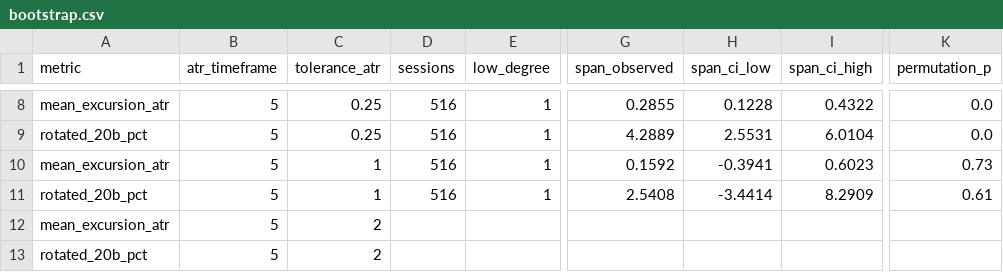
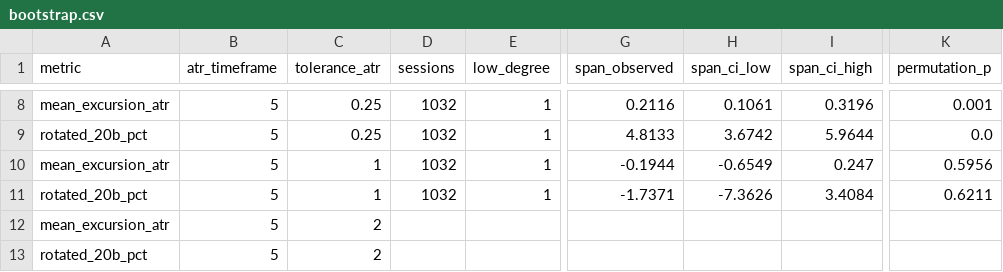
Before and after one commit to dylankazakovas93-dev/HVN, a CSV file: outputs/stage_04_confluence_study/aggregate/bootstrap.csv, drawn as a sheet; only a part is shown, gaps mark what is left out; the diff covers the shown part only; the diff names each change by its address in the sheet, - before the commit and + after, or states it on an @@ line.

```diff
--- a/outputs/stage_04_confluence_study/aggregate/bootstrap.csv
+++ b/outputs/stage_04_confluence_study/aggregate/bootstrap.csv
-D8:D11 (sessions): 516
+D8:D11 (sessions): 1032
-G8 (span_observed): 0.2855
+G8 (span_observed): 0.2116
-H8 (span_ci_low): 0.1228
+H8 (span_ci_low): 0.1061
-I8 (span_ci_high): 0.4322
+I8 (span_ci_high): 0.3196
-K8 (permutation_p): 0.0
+K8 (permutation_p): 0.001
-G9 (span_observed): 4.2889
+G9 (span_observed): 4.8133
-H9 (span_ci_low): 2.5531
+H9 (span_ci_low): 3.6742
-I9 (span_ci_high): 6.0104
+I9 (span_ci_high): 5.9644
-G10 (span_observed): 0.1592
+G10 (span_observed): -0.1944
-H10 (span_ci_low): -0.3941
+H10 (span_ci_low): -0.6549
-I10 (span_ci_high): 0.6023
+I10 (span_ci_high): 0.247
-K10 (permutation_p): 0.73
+K10 (permutation_p): 0.5956
-G11 (span_observed): 2.5408
+G11 (span_observed): -1.7371
-H11 (span_ci_low): -3.4414
+H11 (span_ci_low): -7.3626
-I11 (span_ci_high): 8.2909
+I11 (span_ci_high): 3.4084
-K11 (permutation_p): 0.61
+K11 (permutation_p): 0.6211
```
Also changed, not shown: 36 edited cells elsewhere in this file, outputs/stage_04_confluence_study/aggregate/counts.csv, outputs/stage_04_confluence_study/aggregate/monotonicity.csv, 7 other files.
